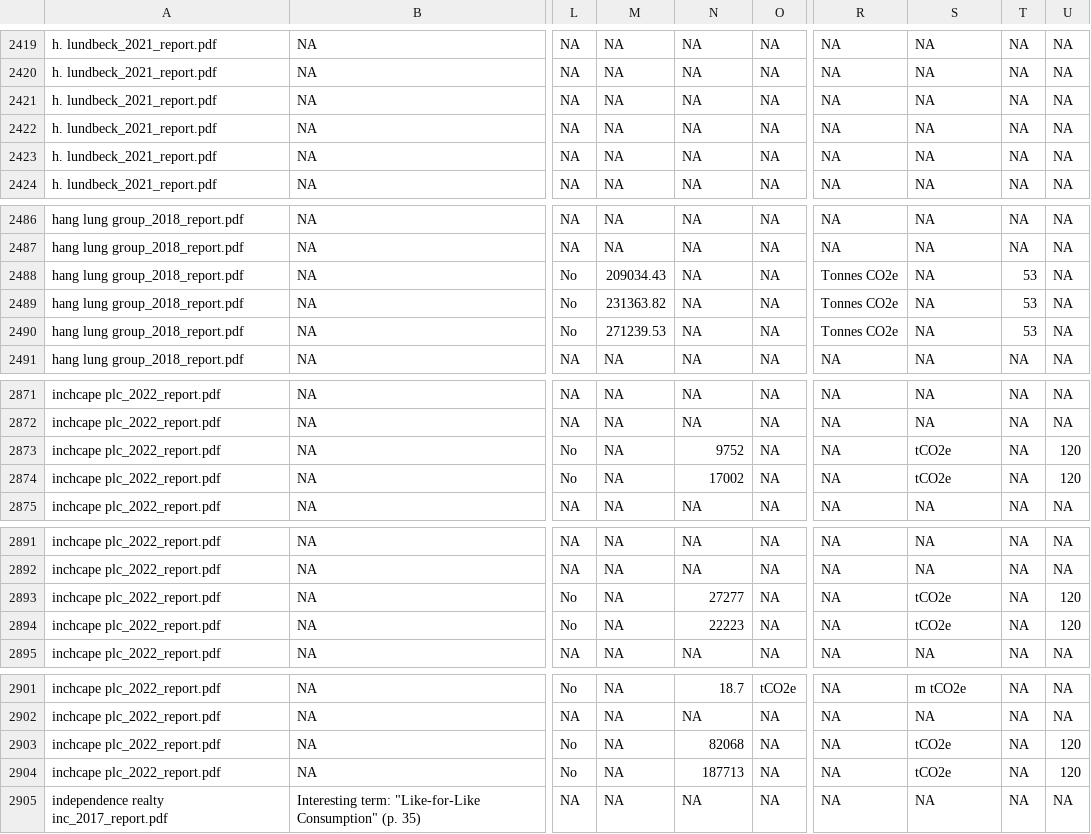
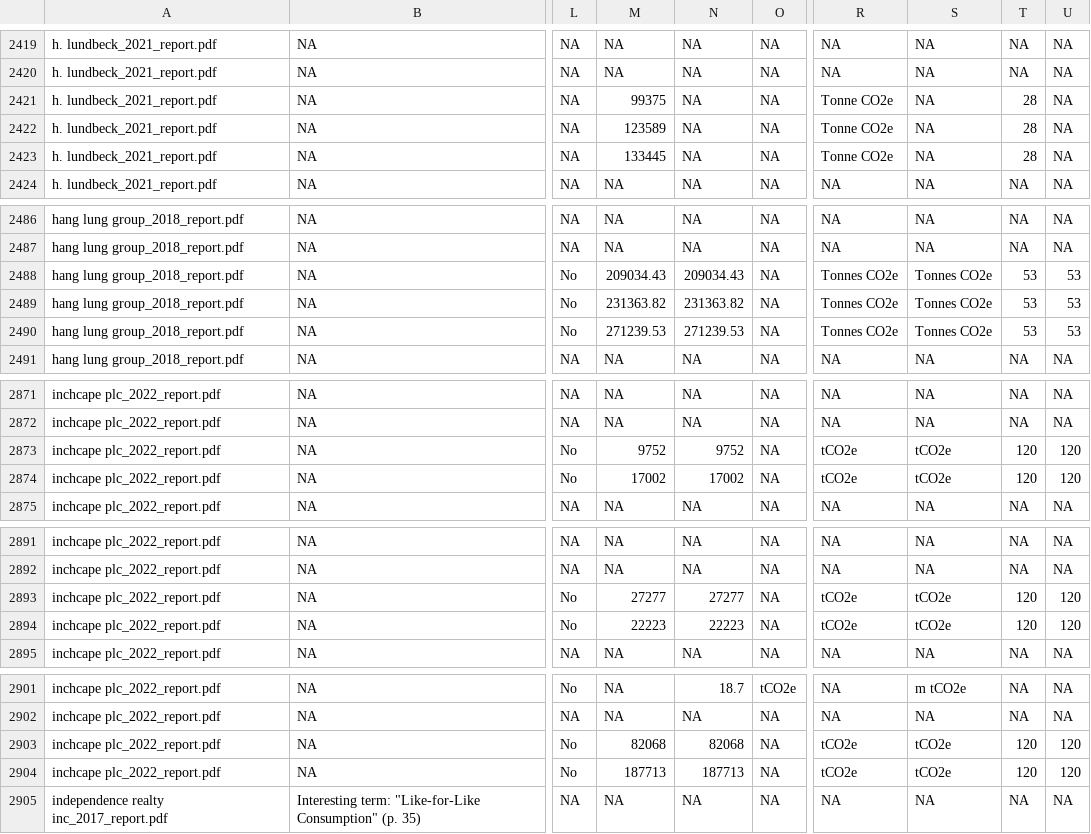
Before and after one commit to soda-lmu/gist-data-descriptor, a CSV file: data/processed/expert_annotations/data_for_expert_annotation_templates.csv, drawn as a sheet; only a part is shown, gaps mark what is left out; the diff covers the shown part only; the diff names each change by its address in the sheet, - before the commit and + after, or states it on an @@ line.

```diff
--- a/data/processed/expert_annotations/data_for_expert_annotation_templates.csv
+++ b/data/processed/expert_annotations/data_for_expert_annotation_templates.csv
-M2421: NA
+M2421: 99375
-R2421:R2423: NA
+R2421:R2423: Tonne CO2e
-T2421:T2423: NA
+T2421:T2423: 28
-M2422: NA
+M2422: 123589
-M2423: NA
+M2423: 133445
-N2488: NA
+N2488: 209034.43
-S2488:S2490: NA
+S2488:S2490: Tonnes CO2e
-U2488:U2490: NA
+U2488:U2490: 53
-N2489: NA
+N2489: 231363.82
-N2490: NA
+N2490: 271239.53
-M2873: NA
+M2873: 9752
-R2873:R2874: NA
+R2873:R2874: tCO2e
-T2873:T2874: NA
+T2873:T2874: 120
-M2874: NA
+M2874: 17002
-M2893: NA
+M2893: 27277
-R2893:R2894: NA
+R2893:R2894: tCO2e
-T2893:T2894: NA
+T2893:T2894: 120
-M2894: NA
+M2894: 22223
-M2903: NA
+M2903: 82068
-R2903:R2904: NA
+R2903:R2904: tCO2e
-T2903:T2904: NA
+T2903:T2904: 120
-M2904: NA
+M2904: 187713
```
Also changed, not shown: 82 edited cells elsewhere in this file, 2 other files.
